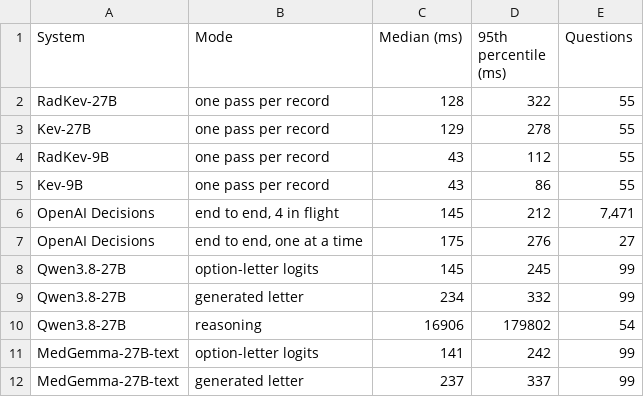
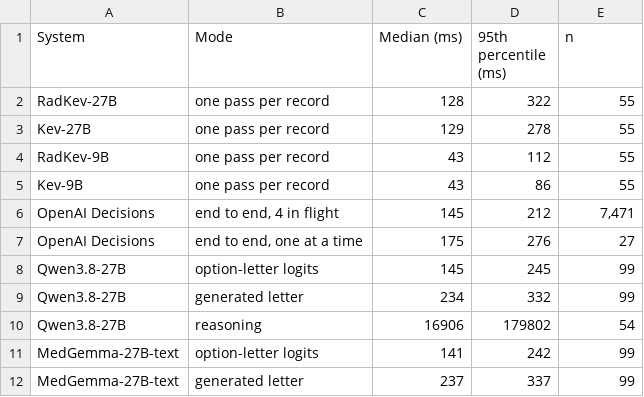
Before and after one commit to udiram/RadKev, a CSV file: results/manuscript/TableS6_latency.csv, drawn as a sheet.

```diff
--- a/results/manuscript/TableS6_latency.csv
+++ b/results/manuscript/TableS6_latency.csv
@@ -1,2 +1,2 @@
-System,Mode,Median (ms),95th percentile (ms),Questions
+System,Mode,Median (ms),95th percentile (ms),n
 RadKev-27B,one pass per record,128,322,55
```
Also changed, not shown: paper/v3/numbers_v3.csv, results/numbers_v3.csv, 9 other files.
